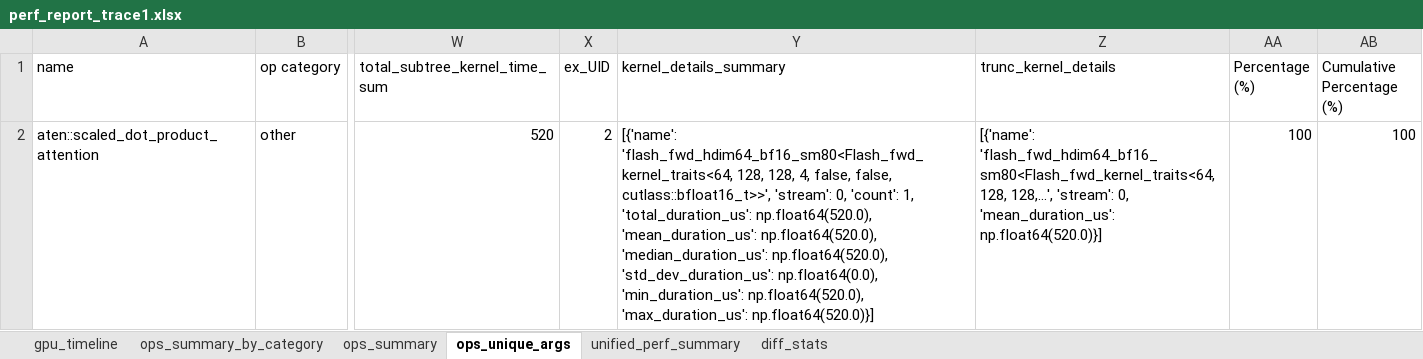
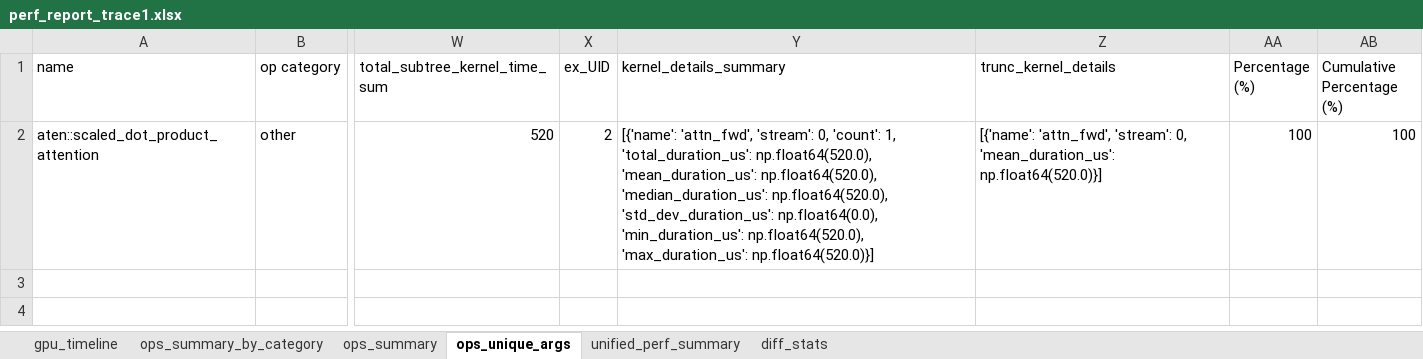
Before and after one commit to AMD-AGI/TraceLens, an Excel workbook: evals_comparative_op_params/test01/analysis_output_baseline/perf_report_trace1.xlsx, sheet ops_unique_args, drawn as a sheet; only a part is shown, gaps mark what is left out; values as stored, in another font and other column widths than the file's, no borders; the diff names each change by its address in the sheet, - before the commit and + after, or states it on an @@ line.

```diff
--- a/evals_comparative_op_params/test01/analysis_output_baseline/perf_report_trace1.xlsx (sheet ops_unique_args)
+++ b/evals_comparative_op_params/test01/analysis_output_baseline/perf_report_trace1.xlsx (sheet ops_unique_args)
-Y2 (kernel_details_summary): [{'name': 'flash_fwd_hdim64_bf16_sm80<Flash_fwd_kernel_traits<64, 128, 128, 4, false, false, cutlass::bfloat16_t>>', 'stream': 0,…
+Y2 (kernel_details_summary): [{'name': 'attn_fwd', 'stream': 0,…
-Z2 (trunc_kernel_details): [{'name': 'flash_fwd_hdim64_bf16_sm80<Flash_fwd_kernel_traits<64, 128, 128,...', 'stream': 0,…
+Z2 (trunc_kernel_details): [{'name': 'attn_fwd', 'stream': 0,…
```
Also changed, not shown: sheet unified_perf_summary, sheet diff_stats, evals_comparative_op_params/test01/analysis_output_baseline/perf_report_trace2.xlsx, 12 other files.
